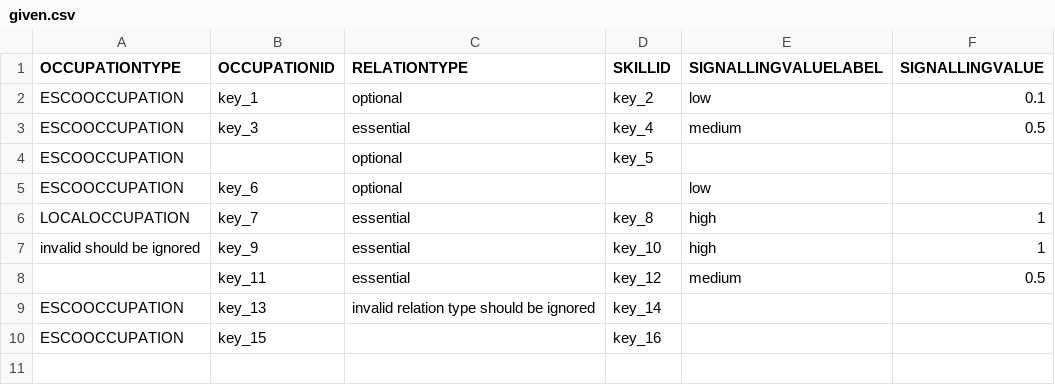
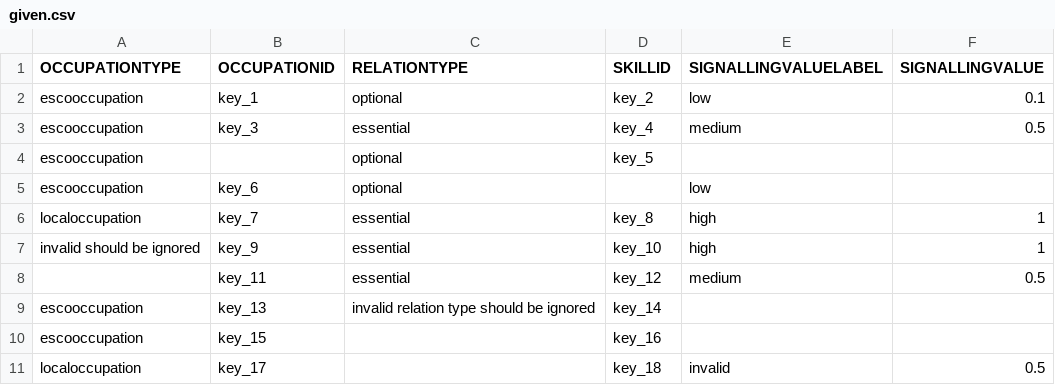
Before and after one commit to tabiya-tech/taxonomy-model-application, a CSV file: backend/src/import/esco/occupationToSkillRelation/_test_data_/given.csv, drawn as a sheet.

Commit message:
chore: cleanup integration tests

```diff
--- a/backend/src/import/esco/occupationToSkillRelation/_test_data_/given.csv
+++ b/backend/src/import/esco/occupationToSkillRelation/_test_data_/given.csv
@@ -1,10 +1,11 @@
 OCCUPATIONTYPE,OCCUPATIONID,RELATIONTYPE,SKILLID,SIGNALLINGVALUELABEL,SIGNALLINGVALUE
-ESCOOCCUPATION,key_1,optional,key_2,low,0.1
-ESCOOCCUPATION,key_3,essential,key_4,medium,0.5
-ESCOOCCUPATION,,optional,key_5,,
-ESCOOCCUPATION,key_6,optional,,low,
-LOCALOCCUPATION,key_7,essential,key_8,high,1
+escooccupation,key_1,optional,key_2,low,0.1
+escooccupation,key_3,essential,key_4,medium,0.5
+escooccupation,,optional,key_5,,
+escooccupation,key_6,optional,,low,
+localoccupation,key_7,essential,key_8,high,1
 invalid should be ignored,key_9,essential,key_10,high,1
 ,key_11,essential,key_12,medium,0.5
-ESCOOCCUPATION,key_13,invalid relation type should be ignored,key_14,,
-ESCOOCCUPATION,key_15,,key_16,,
+escooccupation,key_13,invalid relation type should be ignored,key_14,,
+escooccupation,key_15,,key_16,,
+localoccupation,key_17,,key_18,invalid,0.5
```
Also changed, not shown: 17 other files.
